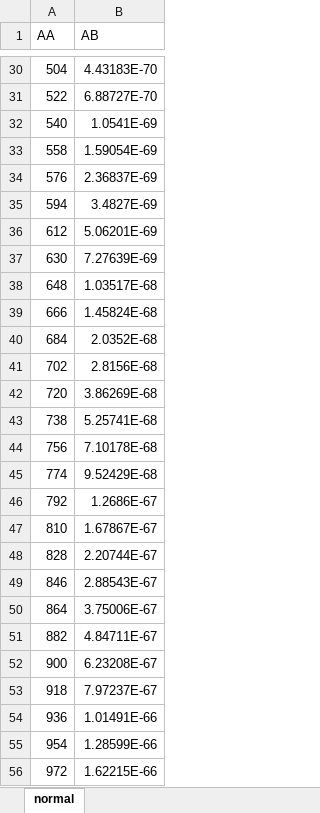
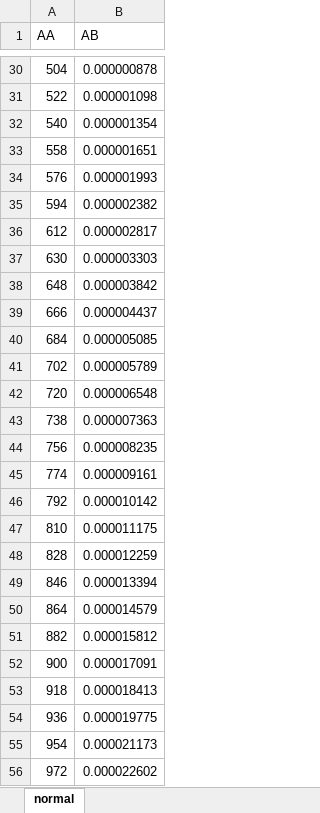
Before and after one commit to Jolt8/FVMFramework, an Excel workbook: examples/Methylene Blue Diffusion Parameter Fitting/drug-eluting hydrogel implants.jl/drug_eluting_hydrogel_implant_normal_natural_diffusion_results.xlsx, sheet normal, drawn as a sheet; only a part is shown, gaps mark what is left out; values as stored, in another font and other column widths than the file's, no borders; the diff covers the shown part only; the diff names each change by its address in the sheet, - before the commit and + after, or states it on an @@ line.

```diff
--- a/examples/Methylene Blue Diffusion Parameter Fitting/drug-eluting hydrogel implants.jl/drug_eluting_hydrogel_implant_normal_natural_diffusion_results.xlsx (sheet normal)
+++ b/examples/Methylene Blue Diffusion Parameter Fitting/drug-eluting hydrogel implants.jl/drug_eluting_hydrogel_implant_normal_natural_diffusion_results.xlsx (sheet normal)
-B30 (AB): 4.43183E-70
+B30 (AB): 0.000000878
-B31 (AB): 6.88727E-70
+B31 (AB): 0.000001098
-B32 (AB): 1.0541E-69
+B32 (AB): 0.000001354
-B33 (AB): 1.59054E-69
+B33 (AB): 0.000001651
-B34 (AB): 2.36837E-69
+B34 (AB): 0.000001993
-B35 (AB): 3.4827E-69
+B35 (AB): 0.000002382
-B36 (AB): 5.06201E-69
+B36 (AB): 0.000002817
-B37 (AB): 7.27639E-69
+B37 (AB): 0.000003303
-B38 (AB): 1.03517E-68
+B38 (AB): 0.000003842
-B39 (AB): 1.45824E-68
+B39 (AB): 0.000004437
-B40 (AB): 2.0352E-68
+B40 (AB): 0.000005085
-B41 (AB): 2.8156E-68
+B41 (AB): 0.000005789
-B42 (AB): 3.86269E-68
+B42 (AB): 0.000006548
-B43 (AB): 5.25741E-68
+B43 (AB): 0.000007363
-B44 (AB): 7.10178E-68
+B44 (AB): 0.000008235
-B45 (AB): 9.52429E-68
+B45 (AB): 0.000009161
-B46 (AB): 1.2686E-67
+B46 (AB): 0.000010142
-B47 (AB): 1.67867E-67
+B47 (AB): 0.000011175
-B48 (AB): 2.20744E-67
+B48 (AB): 0.000012259
-B49 (AB): 2.88543E-67
+B49 (AB): 0.000013394
-B50 (AB): 3.75006E-67
+B50 (AB): 0.000014579
-B51 (AB): 4.84711E-67
+B51 (AB): 0.000015812
-B52 (AB): 6.23208E-67
+B52 (AB): 0.000017091
-B53 (AB): 7.97237E-67
+B53 (AB): 0.000018413
-B54 (AB): 1.01491E-66
+B54 (AB): 0.000019775
-B55 (AB): 1.28599E-66
+B55 (AB): 0.000021173
-B56 (AB): 1.62215E-66
+B56 (AB): 0.000022602
```
Also changed, not shown: 173 edited cells elsewhere in this sheet, examples/Methylene Blue Diffusion Parameter Fitting/drug-eluting hydrogel implants.jl/drug_eluting_hydrogel_implant_fever_natural_diffusion_results.xlsx, 6 other files.
